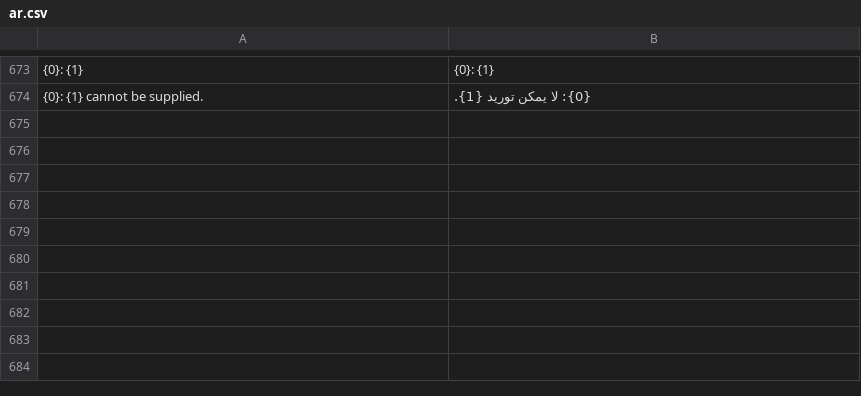
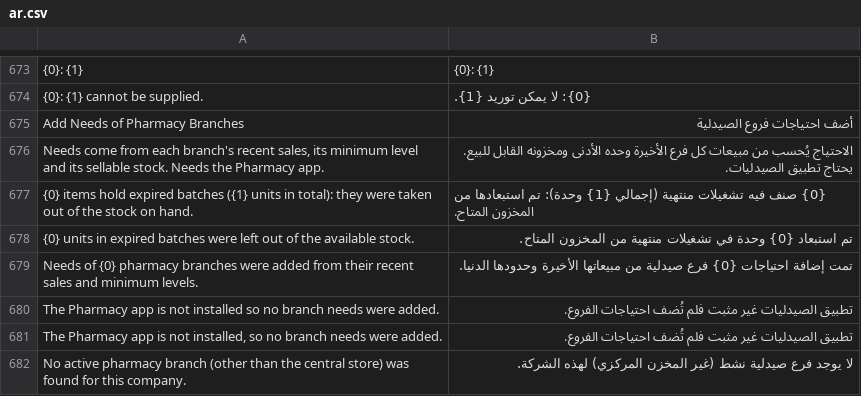
Before and after one commit to tarekahmedabdelsabour-dev/ledgerx_research, a CSV file: ledgerx_research/translations/ar.csv, drawn as a sheet; only a part is shown, gaps mark what is left out; the diff names each change by its address in the sheet, - before the commit and + after, or states it on an @@ line.

```diff
--- a/ledgerx_research/translations/ar.csv
+++ b/ledgerx_research/translations/ar.csv
+row 675: Add Needs of Pharmacy Branches | أضف احتياجات فروع الصيدلية
+row 676: Needs come from each branch's recent sales, its minimum level and its sellable stock. Needs the Pharmacy app. | الاحتياج يُحسب من مبيعات كل فرع الأخيرة وحده الأدنى ومخزونه القابل للبيع. يحتاج تطبيق الصيدليات.
+row 677: {0} items hold expired batches ({1} units in total): they were taken out of the stock on hand. | {0} صنف فيه تشغيلات منتهية (إجمالي {1} وحدة): تم استبعادها من المخزون المتاح.
+row 678: {0} units in expired batches were left out of the available stock. | تم استبعاد {0} وحدة في تشغيلات منتهية من المخزون المتاح.
+row 679: Needs of {0} pharmacy branches were added from their recent sales and minimum levels. | تمت إضافة احتياجات {0} فرع صيدلية من مبيعاتها الأخيرة وحدودها الدنيا.
+row 680: The Pharmacy app is not installed so no branch needs were added. | تطبيق الصيدليات غير مثبت فلم تُضف احتياجات الفروع.
+row 681: The Pharmacy app is not installed, so no branch needs were added. | تطبيق الصيدليات غير مثبت فلم تُضف احتياجات الفروع.
+row 682: No active pharmacy branch (other than the central store) was found for this company. | لا يوجد فرع صيدلية نشط (غير المخزن المركزي) لهذه الشركة.
```
Also changed, not shown: 5 other files.
